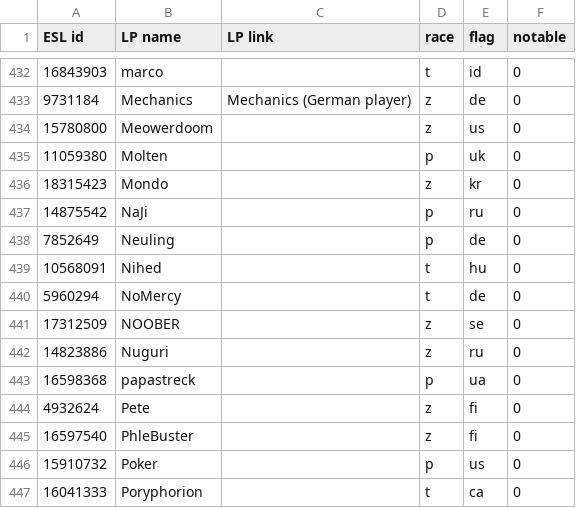
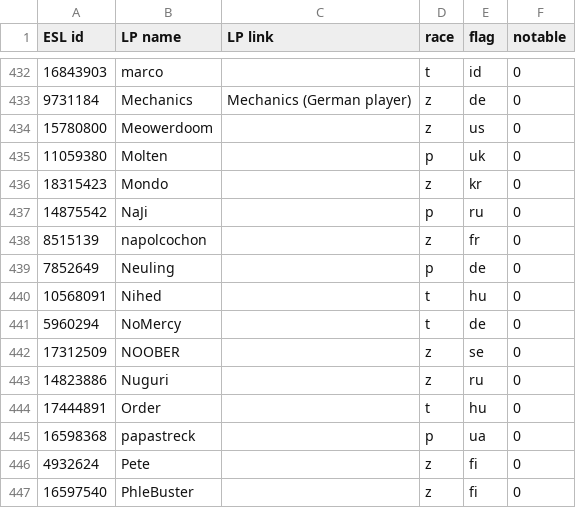
Before and after one commit to Steap/liquipedia-scripts, a CSV file: liquipedia_scripts/data/ept-cups-known-players.csv, drawn as a sheet; only a part is shown, gaps mark what is left out; the shorter side is filled out with more unchanged rows.

Commit message:
Known players: add napolcochon and Order

```diff
--- a/liquipedia_scripts/data/ept-cups-known-players.csv
+++ b/liquipedia_scripts/data/ept-cups-known-players.csv
@@ -437,2 +437,3 @@ ESL id,LP name,LP link,race,flag,notable
 14875542,NaJi,,p,ru,0
+8515139,napolcochon,,z,fr,0
 7852649,Neuling,,p,de,0
@@ -442,2 +443,3 @@ ESL id,LP name,LP link,race,flag,notable
 14823886,Nuguri,,z,ru,0
+17444891,Order,,t,hu,0
 16598368,papastreck,,p,ua,0
```
